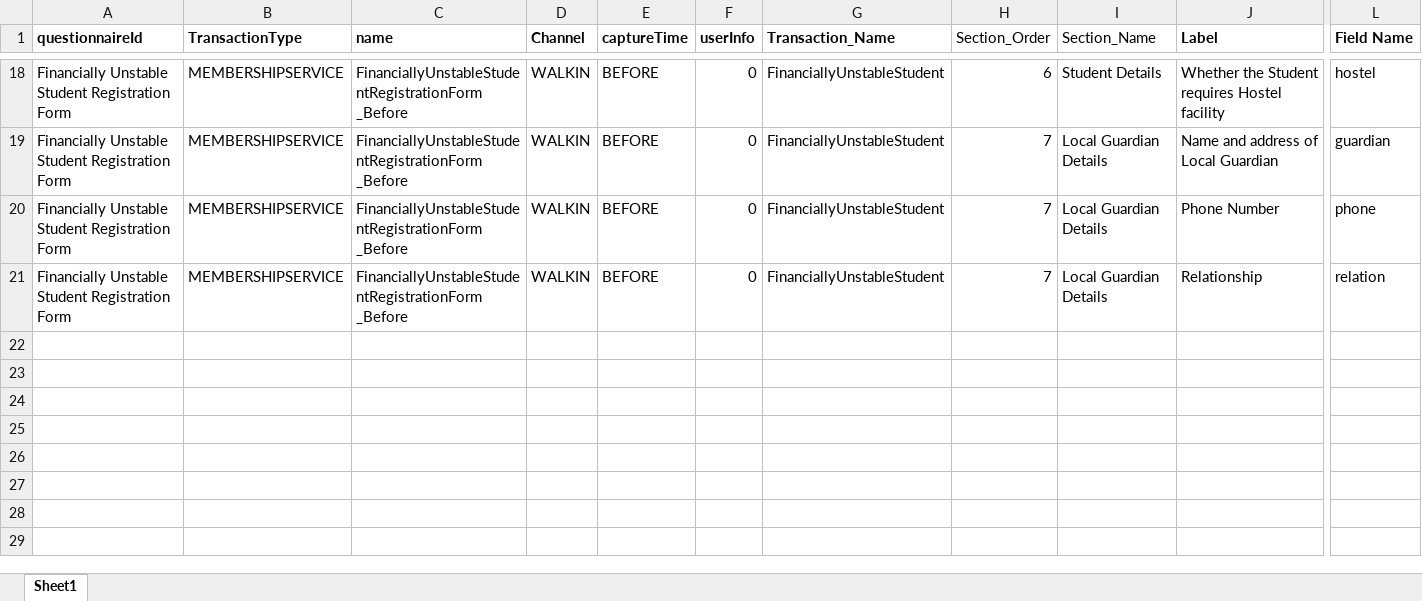
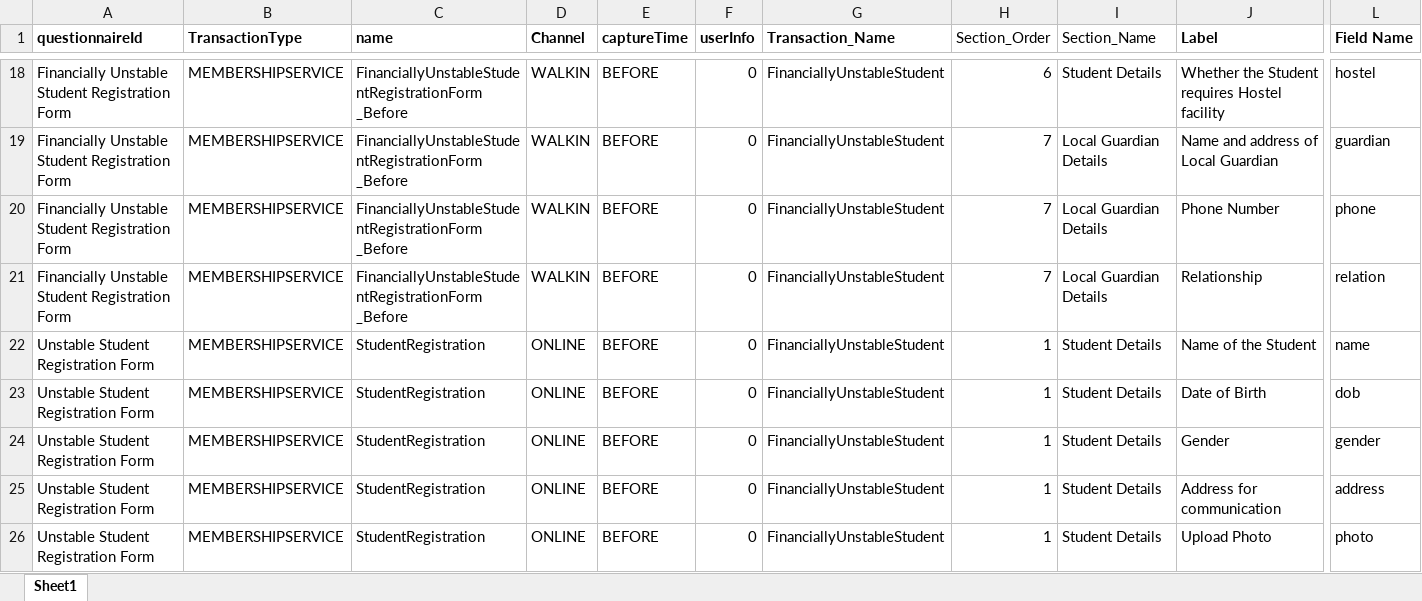
Before and after one commit to netvarth/jaldee.api.automation, an Excel workbook: DynamicTDD/Member Registration.xlsx, sheet Sheet1, drawn as a sheet; only a part is shown, gaps mark what is left out; values as stored, in another font and other column widths than the file's, no borders; conditional formats not drawn; rows hold the shown columns only; the diff covers the shown part only; the diff names each change by its address in the sheet, - before the commit and + after, or states it on an @@ line.

Commit message:
Membership Error Correction

```diff
--- a/DynamicTDD/Member Registration.xlsx (sheet Sheet1)
+++ b/DynamicTDD/Member Registration.xlsx (sheet Sheet1)
+row 22: Unstable Student Registration Form | MEMBERSHIPSERVICE | StudentRegistration | ONLINE | BEFORE | 0 | FinanciallyUnstableStudent | 1 | Student Details | Name of the Student | name
+row 23: Unstable Student Registration Form | MEMBERSHIPSERVICE | StudentRegistration | ONLINE | BEFORE | 0 | FinanciallyUnstableStudent | 1 | Student Details | Date of Birth | dob
+row 24: Unstable Student Registration Form | MEMBERSHIPSERVICE | StudentRegistration | ONLINE | BEFORE | 0 | FinanciallyUnstableStudent | 1 | Student Details | Gender | gender
+row 25: Unstable Student Registration Form | MEMBERSHIPSERVICE | StudentRegistration | ONLINE | BEFORE | 0 | FinanciallyUnstableStudent | 1 | Student Details | Address for communication | address
+row 26: Unstable Student Registration Form | MEMBERSHIPSERVICE | StudentRegistration | ONLINE | BEFORE | 0 | FinanciallyUnstableStudent | 1 | Student Details | Upload Photo | photo
```
Also changed, not shown: 15 added rows elsewhere in this sheet, 7 other files.
